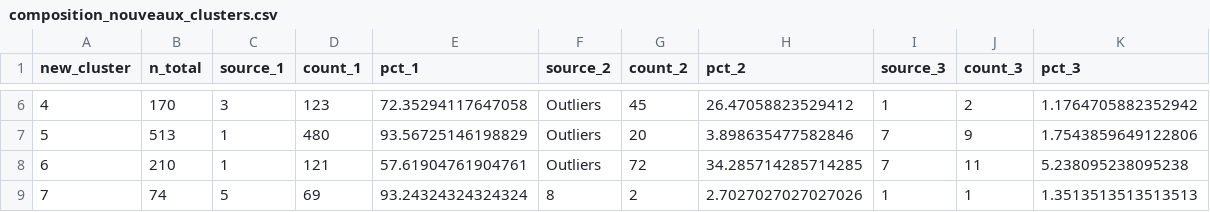
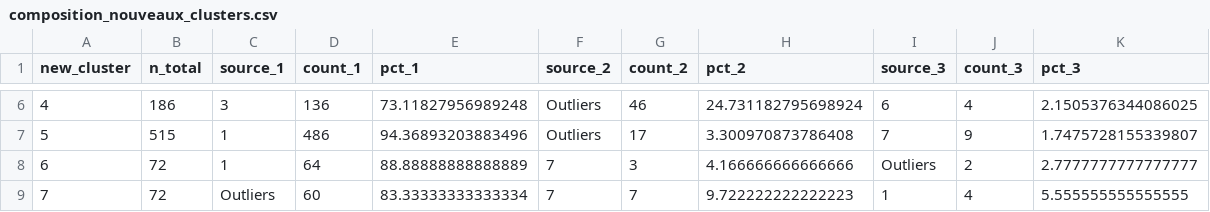
Before and after one commit to TaniaAdmane/Multimodal-clustering-of-yelp-data, a CSV file: composition_nouveaux_clusters.csv, drawn as a sheet; only a part is shown, gaps mark what is left out; the diff covers the shown part only.

```diff
--- a/composition_nouveaux_clusters.csv
+++ b/composition_nouveaux_clusters.csv
@@ -6,4 +6,4 @@ new_cluster,n_total,source_1,count_1,pct_1,source_2,count_2,pct_2,source_3,count
-4,170,3,123,72.35294117647058,Outliers,45,26.47058823529412,1,2,1.1764705882352942
-5,513,1,480,93.56725146198829,Outliers,20,3.898635477582846,7,9,1.7543859649122806
-6,210,1,121,57.61904761904761,Outliers,72,34.285714285714285,7,11,5.238095238095238
-7,74,5,69,93.24324324324324,8,2,2.7027027027027026,1,1,1.3513513513513513
+4,186,3,136,73.11827956989248,Outliers,46,24.731182795698924,6,4,2.1505376344086025
+5,515,1,486,94.36893203883496,Outliers,17,3.300970873786408,7,9,1.7475728155339807
+6,72,1,64,88.88888888888889,7,3,4.166666666666666,Outliers,2,2.7777777777777777
+7,72,Outliers,60,83.33333333333334,7,7,9.722222222222223,1,4,5.555555555555555
```
Also changed, not shown: 77 edited cells elsewhere in this file, 3 other files.
